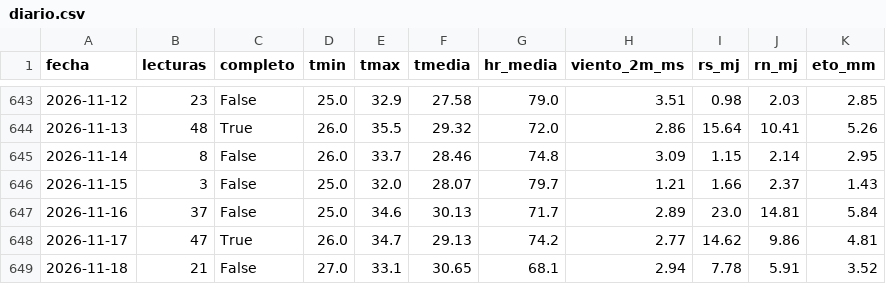
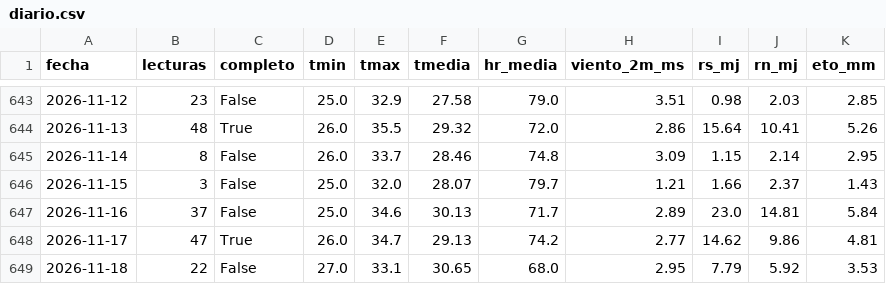
Before and after one commit to henryayalachully12-alt/cecasp, a CSV file: data/diario.csv, drawn as a sheet; only a part is shown, gaps mark what is left out.

```diff
--- a/data/diario.csv
+++ b/data/diario.csv
@@ -648,2 +648,2 @@ fecha,lecturas,completo,tmin,tmax,tmedia,hr_media,viento_2m_ms,rs_mj,rn_mj,eto_m
 2026-11-17,47,True,26.0,34.7,29.13,74.2,2.77,14.62,9.86,4.81
-2026-11-18,21,False,27.0,33.1,30.65,68.1,2.94,7.78,5.91,3.52
+2026-11-18,22,False,27.0,33.1,30.65,68.0,2.95,7.79,5.92,3.53
```
Also changed, not shown: data/etc_diaria.csv, 2 other files.
